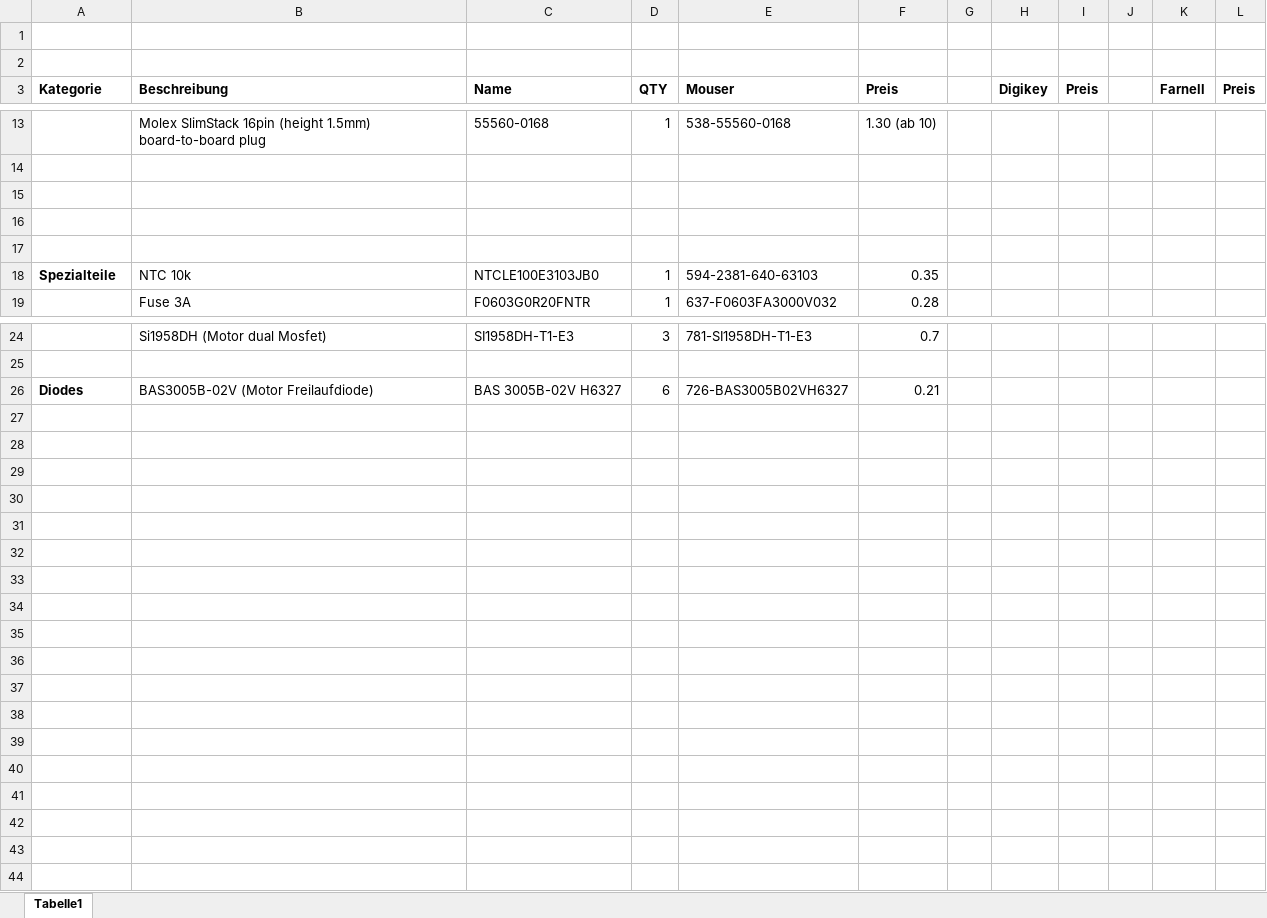
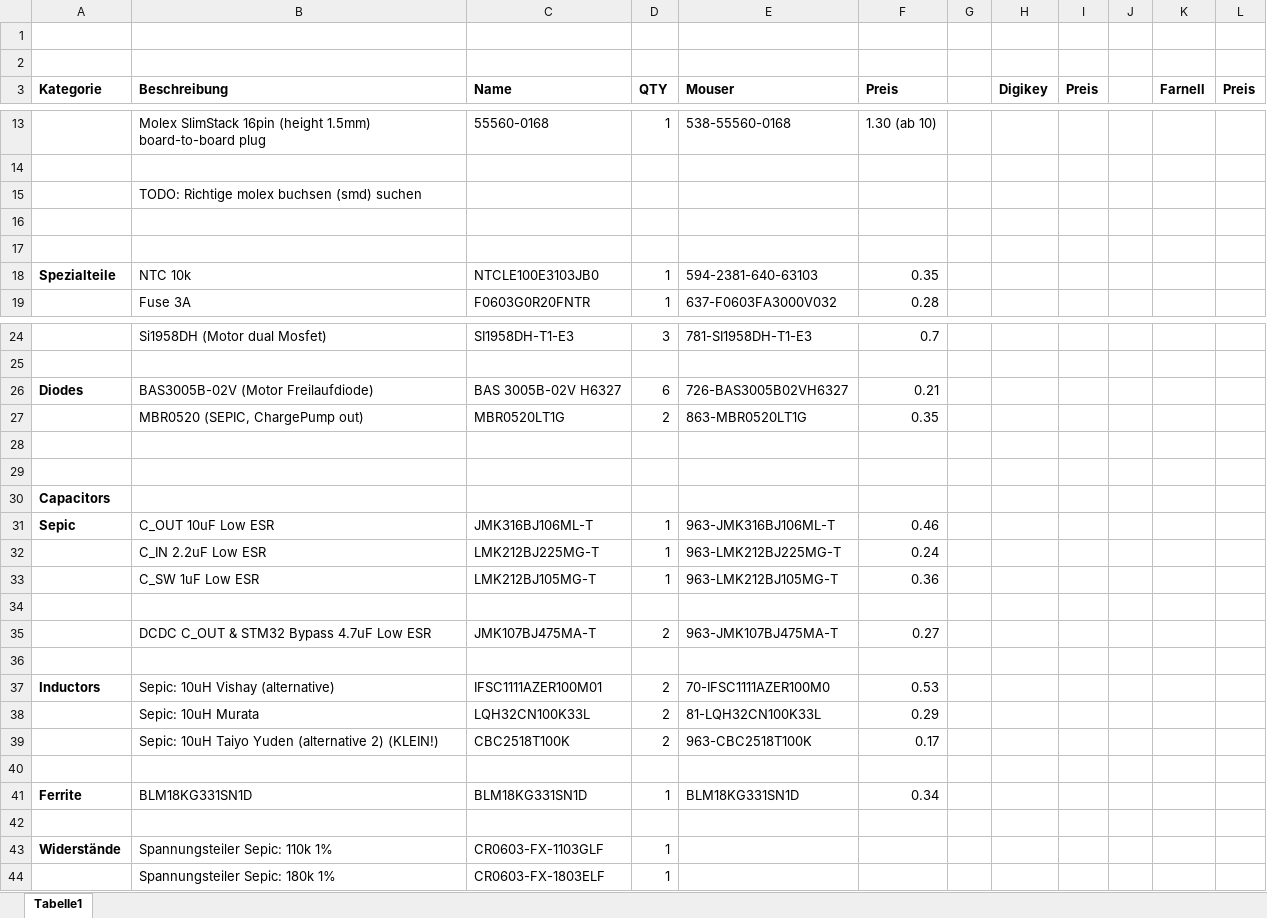
Before and after one commit to Stapelzeiger/nanocopter, an Excel workbook: nanocopter-partlist.xlsx, sheet Tabelle1, drawn as a sheet; only a part is shown, gaps mark what is left out; values as stored, in another font and other column widths than the file's, no borders; the diff names each change by its address in the sheet, - before the commit and + after, or states it on an @@ line.

Commit message:
all parts & values defined
Todo: footprints

```diff
--- a/nanocopter-partlist.xlsx (sheet Tabelle1)
+++ b/nanocopter-partlist.xlsx (sheet Tabelle1)
-B15 (Beschreibung): (empty)
+B15 (Beschreibung): TODO: Richtige molex buchsen (smd) suchen
+row 27:  | MBR0520 (SEPIC, ChargePump out) | MBR0520LT1G | 2 | 863-MBR0520LT1G | 0.35
+row 28: (empty)
+row 29: (empty)
+row 30: Capacitors
+row 31: Sepic | C_OUT 10uF Low ESR | JMK316BJ106ML-T | 1 | 963-JMK316BJ106ML-T | 0.46
+row 32:  | C_IN 2.2uF Low ESR | LMK212BJ225MG-T | 1 | 963-LMK212BJ225MG-T | 0.24
+row 33:  | C_SW 1uF Low ESR | LMK212BJ105MG-T | 1 | 963-LMK212BJ105MG-T | 0.36
+row 34: (empty)
+row 35:  | DCDC C_OUT & STM32 Bypass 4.7uF Low ESR | JMK107BJ475MA-T | 2 | 963-JMK107BJ475MA-T | 0.27
+row 36: (empty)
+row 37: Inductors | Sepic: 10uH Vishay (alternative) | IFSC1111AZER100M01 | 2 | 70-IFSC1111AZER100M0 | 0.53
+row 38:  | Sepic: 10uH Murata | LQH32CN100K33L | 2 | 81-LQH32CN100K33L | 0.29
+row 39:  | Sepic: 10uH Taiyo Yuden (alternative 2) (KLEIN!) | CBC2518T100K | 2 | 963-CBC2518T100K | 0.17
+row 40: (empty)
+row 41: Ferrite | BLM18KG331SN1D | BLM18KG331SN1D | 1 | BLM18KG331SN1D | 0.34
+row 42: (empty)
+row 43: Widerstände | Spannungsteiler Sepic: 110k 1% | CR0603-FX-1103GLF | 1
+row 44:  | Spannungsteiler Sepic: 180k 1% | CR0603-FX-1803ELF | 1
```
Also changed, not shown: 1 other file.
